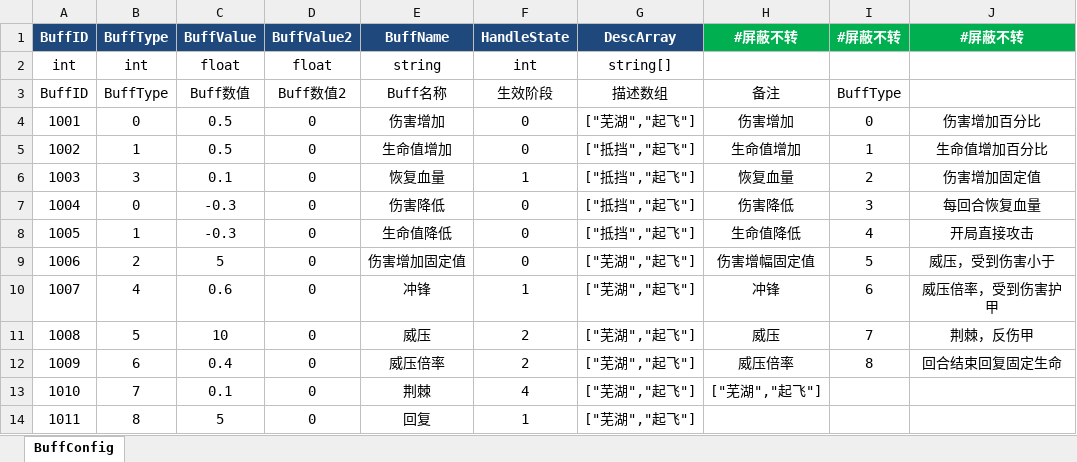
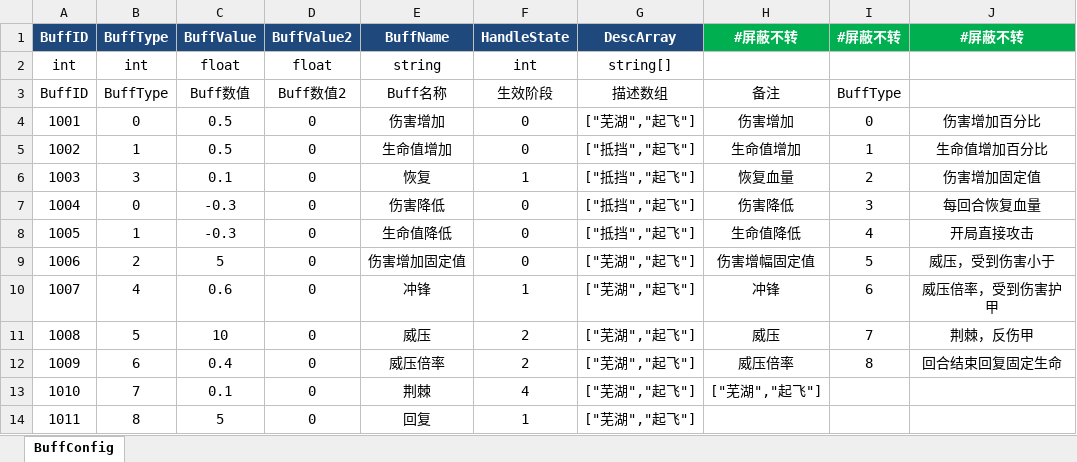
Before and after one commit to Game-Challenge/REGICIDE, an Excel workbook: Produce/xls/BuffConfig.xlsx, sheet BuffConfig, drawn as a sheet; values as stored, in another font and other column widths than the file's, no borders; the diff names each change by its address in the sheet, - before the commit and + after, or states it on an @@ line.

```diff
--- a/Produce/xls/BuffConfig.xlsx (sheet BuffConfig)
+++ b/Produce/xls/BuffConfig.xlsx (sheet BuffConfig)
-E6 (BuffName): 恢复血量
+E6 (BuffName): 恢复
```
Also changed, not shown: Produce/xls/FeatureConfig.xlsx, 11 other files.
